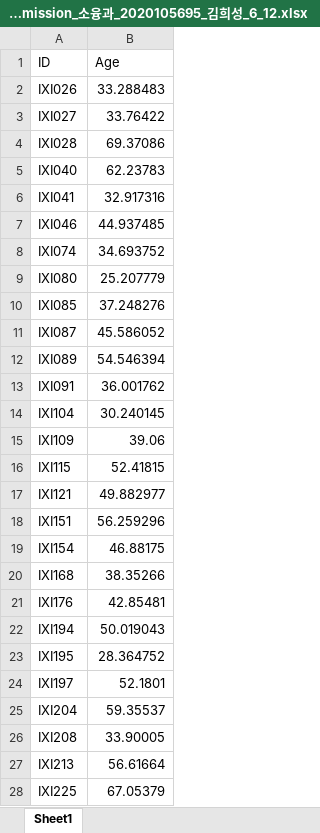
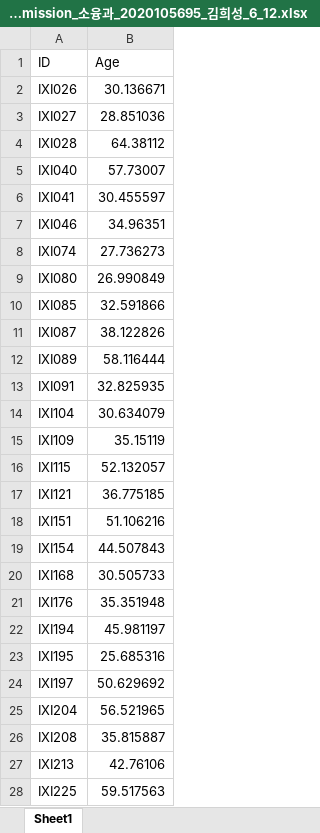
Before and after one commit to luckydipper/brain_age_expectation, an Excel workbook: temp_submit/IXI_test_brain_age_submission_소융과_2020105695_김희성_6_12.xlsx, sheet Sheet1, drawn as a sheet; only a part is shown; values as stored, in another font and other column widths than the file's, no borders; the diff covers the shown part only; the diff names each change by its address in the sheet, - before the commit and + after, or states it on an @@ line.

```diff
--- a/temp_submit/IXI_test_brain_age_submission_소융과_2020105695_김희성_6_12.xlsx (sheet Sheet1)
+++ b/temp_submit/IXI_test_brain_age_submission_소융과_2020105695_김희성_6_12.xlsx (sheet Sheet1)
-B2 (Age): 33.288483
+B2 (Age): 30.136671
-B3 (Age): 33.76422
+B3 (Age): 28.851036
-B4 (Age): 69.37086
+B4 (Age): 64.38112
-B5 (Age): 62.23783
+B5 (Age): 57.73007
-B6 (Age): 32.917316
+B6 (Age): 30.455597
-B7 (Age): 44.937485
+B7 (Age): 34.96351
-B8 (Age): 34.693752
+B8 (Age): 27.736273
-B9 (Age): 25.207779
+B9 (Age): 26.990849
-B10 (Age): 37.248276
+B10 (Age): 32.591866
-B11 (Age): 45.586052
+B11 (Age): 38.122826
-B12 (Age): 54.546394
+B12 (Age): 58.116444
-B13 (Age): 36.001762
+B13 (Age): 32.825935
-B14 (Age): 30.240145
+B14 (Age): 30.634079
-B15 (Age): 39.06
+B15 (Age): 35.15119
-B16 (Age): 52.41815
+B16 (Age): 52.132057
-B17 (Age): 49.882977
+B17 (Age): 36.775185
-B18 (Age): 56.259296
+B18 (Age): 51.106216
-B19 (Age): 46.88175
+B19 (Age): 44.507843
-B20 (Age): 38.35266
+B20 (Age): 30.505733
-B21 (Age): 42.85481
+B21 (Age): 35.351948
-B22 (Age): 50.019043
+B22 (Age): 45.981197
-B23 (Age): 28.364752
+B23 (Age): 25.685316
-B24 (Age): 52.1801
+B24 (Age): 50.629692
-B25 (Age): 59.35537
+B25 (Age): 56.521965
-B26 (Age): 33.90005
+B26 (Age): 35.815887
-B27 (Age): 56.61664
+B27 (Age): 42.76106
-B28 (Age): 67.05379
+B28 (Age): 59.517563
```
Also changed, not shown: 73 edited cells elsewhere in this sheet, temp_submit/COBRE_test_brain_age_submission_소융과_2020105695_김희성_6_12.xlsx, 3 other files.
